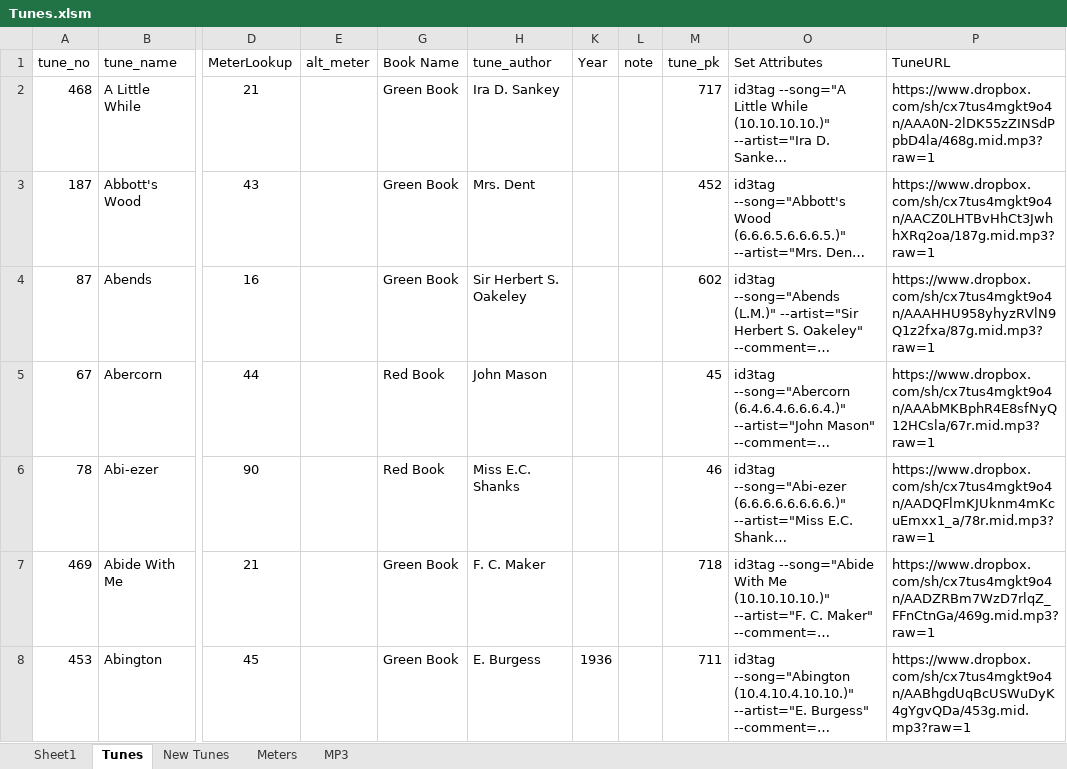
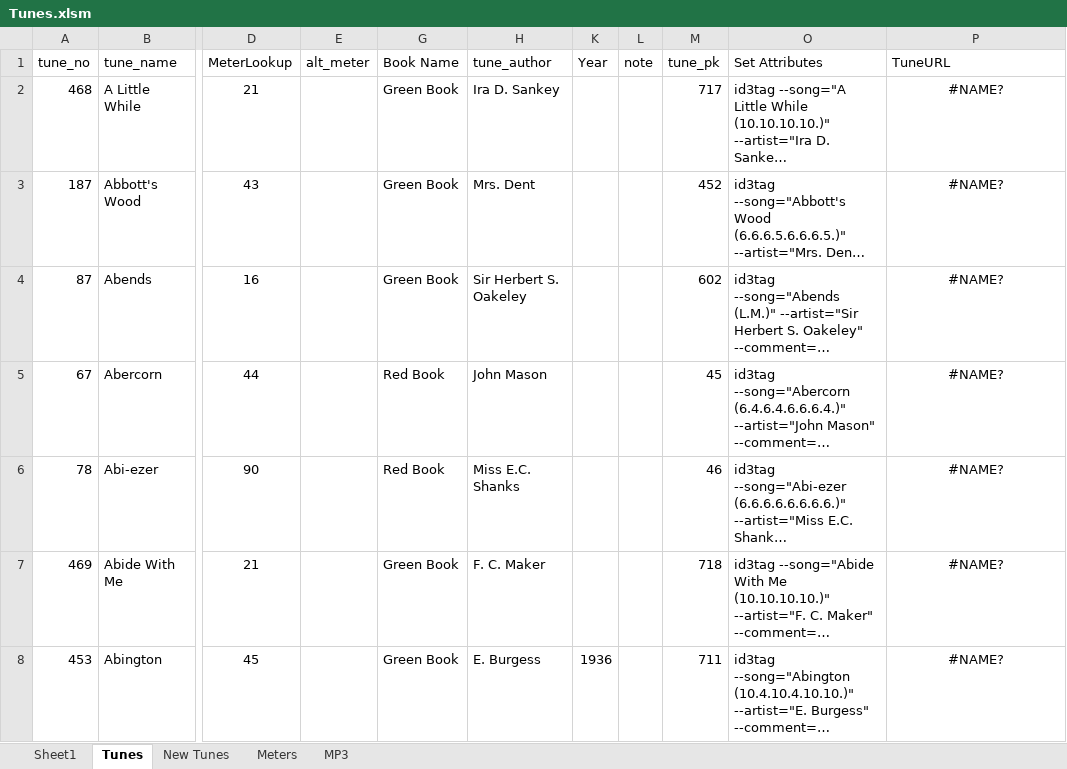
Before and after one commit to gtcraig/ministry, an Excel workbook: tunes/Tunes.xlsm, sheet Tunes, drawn as a sheet; only a part is shown, gaps mark what is left out; long unchanged cells end in …; values as stored, in another font and other column widths than the file's, no borders; table styles not drawn; the diff covers the shown part only; the diff names each change by its address in the sheet, - before the commit and + after, or states it on an @@ line.

Commit message:
Updated Tunes register

```diff
--- a/tunes/Tunes.xlsm (sheet Tunes)
+++ b/tunes/Tunes.xlsm (sheet Tunes)
-P2 (TuneURL): https://www.dropbox.com/sh/cx7tus4mgkt9o4n/AAA0N-2lDK55zZINSdPpbD4la/468g.mid.mp3?raw=1
+P2 (TuneURL): #NAME?
-P2:P8 alignment: left
+P2:P8 alignment: center
-P3 (TuneURL): https://www.dropbox.com/sh/cx7tus4mgkt9o4n/AACZ0LHTBvHhCt3JwhhXRq2oa/187g.mid.mp3?raw=1
+P3 (TuneURL): #NAME?
-P4 (TuneURL): https://www.dropbox.com/sh/cx7tus4mgkt9o4n/AAAHHU958yhyzRVlN9Q1z2fxa/87g.mid.mp3?raw=1
+P4 (TuneURL): #NAME?
-P5 (TuneURL): https://www.dropbox.com/sh/cx7tus4mgkt9o4n/AAAbMKBphR4E8sfNyQ12HCsla/67r.mid.mp3?raw=1
+P5 (TuneURL): #NAME?
-P6 (TuneURL): https://www.dropbox.com/sh/cx7tus4mgkt9o4n/AADQFlmKJUknm4mKcuEmxx1_a/78r.mid.mp3?raw=1
+P6 (TuneURL): #NAME?
-P7 (TuneURL): https://www.dropbox.com/sh/cx7tus4mgkt9o4n/AADZRBm7WzD7rlqZ_FFnCtnGa/469g.mid.mp3?raw=1
+P7 (TuneURL): #NAME?
-P8 (TuneURL): https://www.dropbox.com/sh/cx7tus4mgkt9o4n/AABhgdUqBcUSWuDyK4gYgvQDa/453g.mid.mp3?raw=1
+P8 (TuneURL): #NAME?
```
Also changed, not shown: 746 edited cells and cell formats elsewhere in this sheet, sheet MP3, formulas that keep their value, hidden cells.
